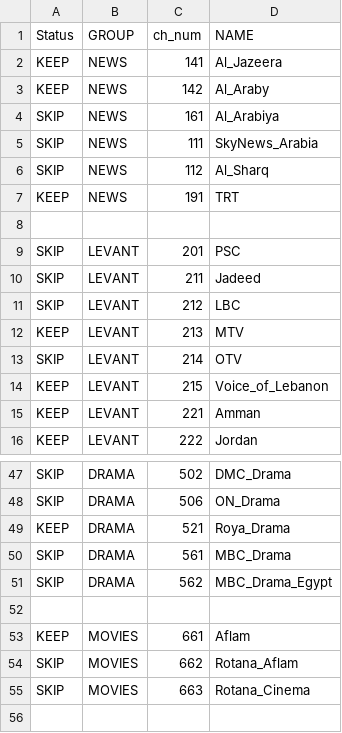
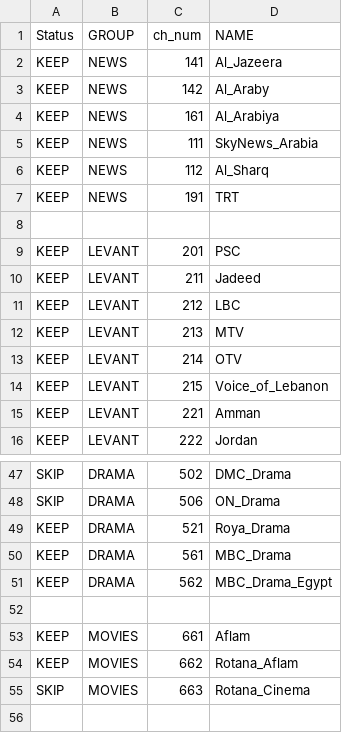
Before and after one commit to skabajah/saturn, a TSV file: 2_channels_full.tsv, drawn as a sheet; only a part is shown, gaps mark what is left out; the diff covers the shown part only.

```diff
--- a/2_channels_full.tsv
+++ b/2_channels_full.tsv
@@ -3,12 +3,12 @@ KEEP	NEWS	141	Al_Jazeera
 KEEP	NEWS	142	Al_Araby
-SKIP	NEWS	161	Al_Arabiya
-SKIP	NEWS	111	SkyNews_Arabia
-SKIP	NEWS	112	Al_Sharq
+KEEP	NEWS	161	Al_Arabiya
+KEEP	NEWS	111	SkyNews_Arabia
+KEEP	NEWS	112	Al_Sharq
 KEEP	NEWS	191	TRT
 			
-SKIP	LEVANT	201	PSC
-SKIP	LEVANT	211	Jadeed
-SKIP	LEVANT	212	LBC
+KEEP	LEVANT	201	PSC
+KEEP	LEVANT	211	Jadeed
+KEEP	LEVANT	212	LBC
 KEEP	LEVANT	213	MTV
-SKIP	LEVANT	214	OTV
+KEEP	LEVANT	214	OTV
 KEEP	LEVANT	215	Voice_of_Lebanon
@@ -49,7 +49,7 @@ SKIP	DRAMA	506	ON_Drama
 KEEP	DRAMA	521	Roya_Drama
-SKIP	DRAMA	561	MBC_Drama
-SKIP	DRAMA	562	MBC_Drama_Egypt
+KEEP	DRAMA	561	MBC_Drama
+KEEP	DRAMA	562	MBC_Drama_Egypt
 			
 KEEP	MOVIES	661	Aflam
-SKIP	MOVIES	662	Rotana_Aflam
+KEEP	MOVIES	662	Rotana_Aflam
 SKIP	MOVIES	663	Rotana_Cinema
```
Also changed, not shown: 17 edited cells elsewhere in this file, 3 other files.
